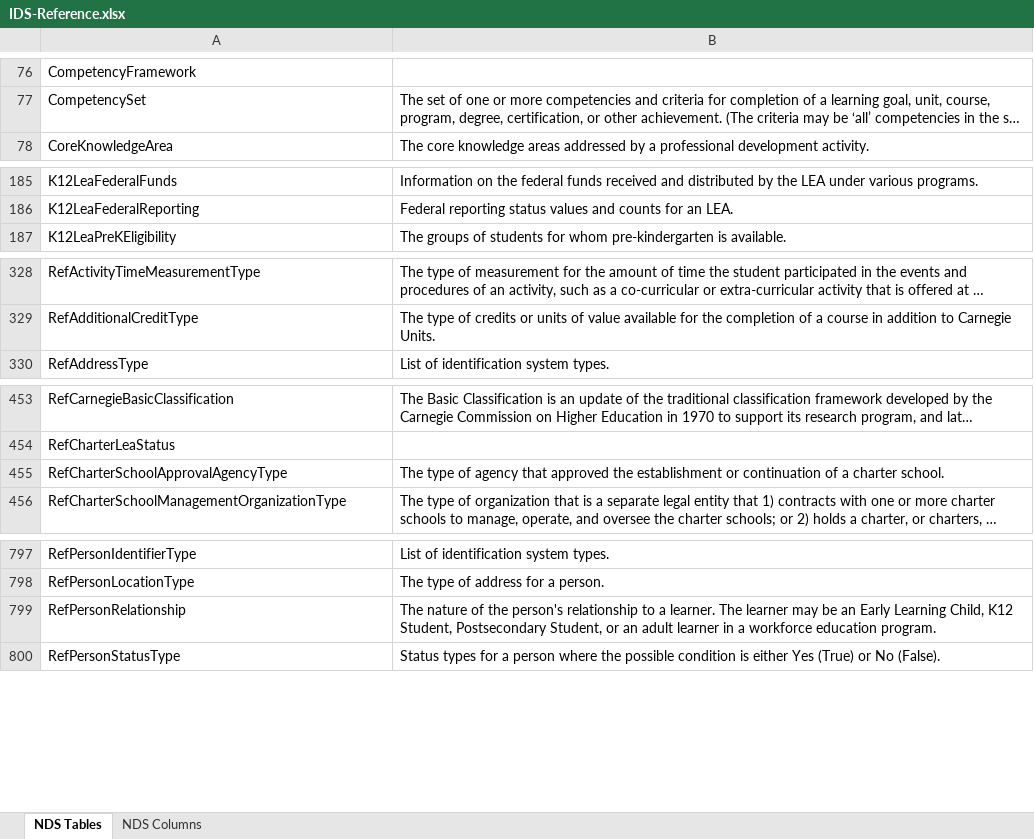
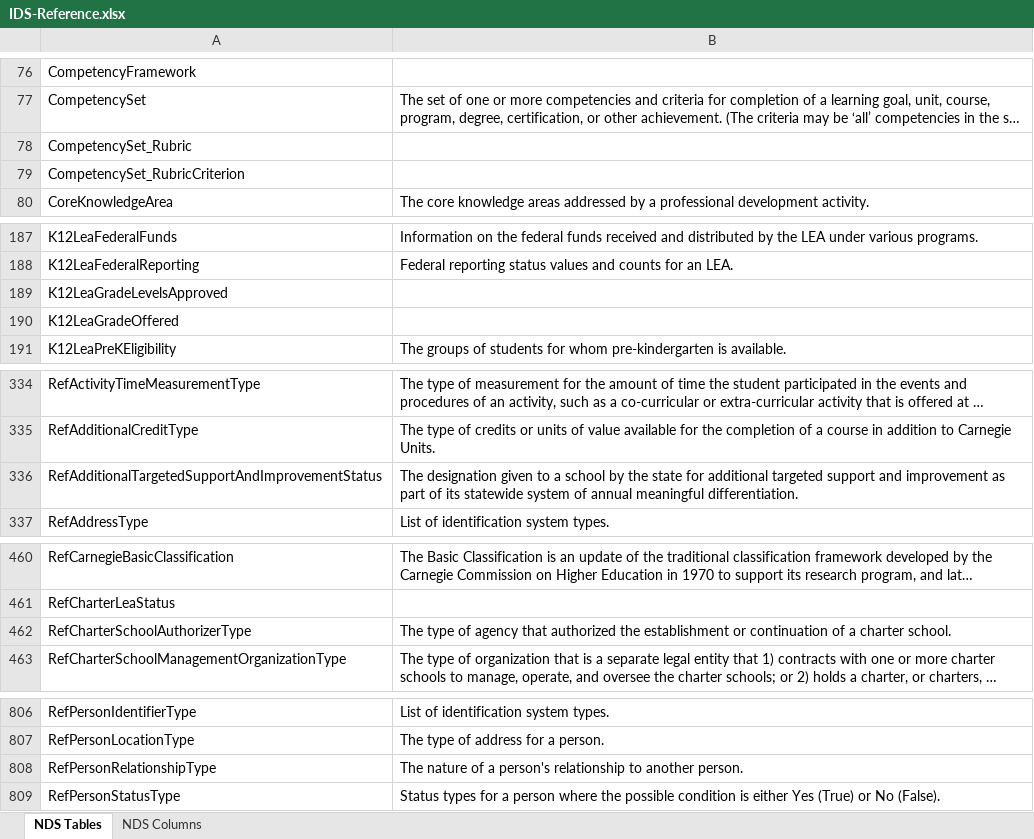
Before and after one commit to CEDStandards/CEDS-IDS, an Excel workbook: doc/IDS-Reference.xlsx, sheet NDS Tables, drawn as a sheet; only a part is shown, gaps mark what is left out; long unchanged cells end in …; values as stored, in another font and other column widths than the file's, no borders; table styles not drawn; removed rows and columns are numbered as before the commit, all else as after; the diff covers the shown part only; the diff names each change by its address in the sheet, - before the commit and + after, or states it on an @@ line.

```diff
--- a/doc/IDS-Reference.xlsx (sheet NDS Tables)
+++ b/doc/IDS-Reference.xlsx (sheet NDS Tables)
+row 78: CompetencySet_Rubric
+row 79: CompetencySet_RubricCriterion
+row 189: K12LeaGradeLevelsApproved
+row 190: K12LeaGradeOffered
+row 336: RefAdditionalTargetedSupportAndImprovementStatus | The designation given to a school by the state for additional targeted support and improvement as part of its statewide system of annual meaningful differentiation.
-A462: RefCharterSchoolApprovalAgencyType
+A462: RefCharterSchoolAuthorizerType
-B462: …agency that approved the establishment…
+B462: …agency that authorized the establishment…
-row 799: RefPersonRelationship | The nature of the person's relationship to a learner. The learner may be an Early Learning Child, K12 Student, Postsecondary Student, or an adult learner in a workforce education program.
+row 808: RefPersonRelationshipType | The nature of a person's relationship to another person.
```
Also changed, not shown: 7 added rows and 1 edited cell elsewhere in this sheet, sheet NDS Columns, 1 other file.
